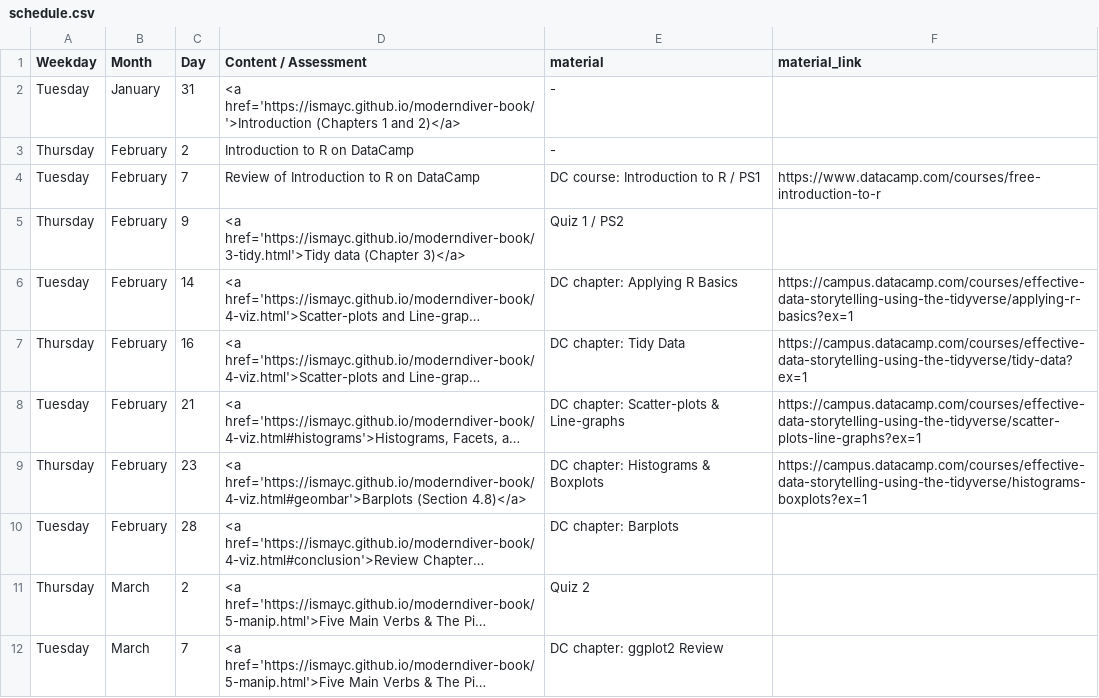
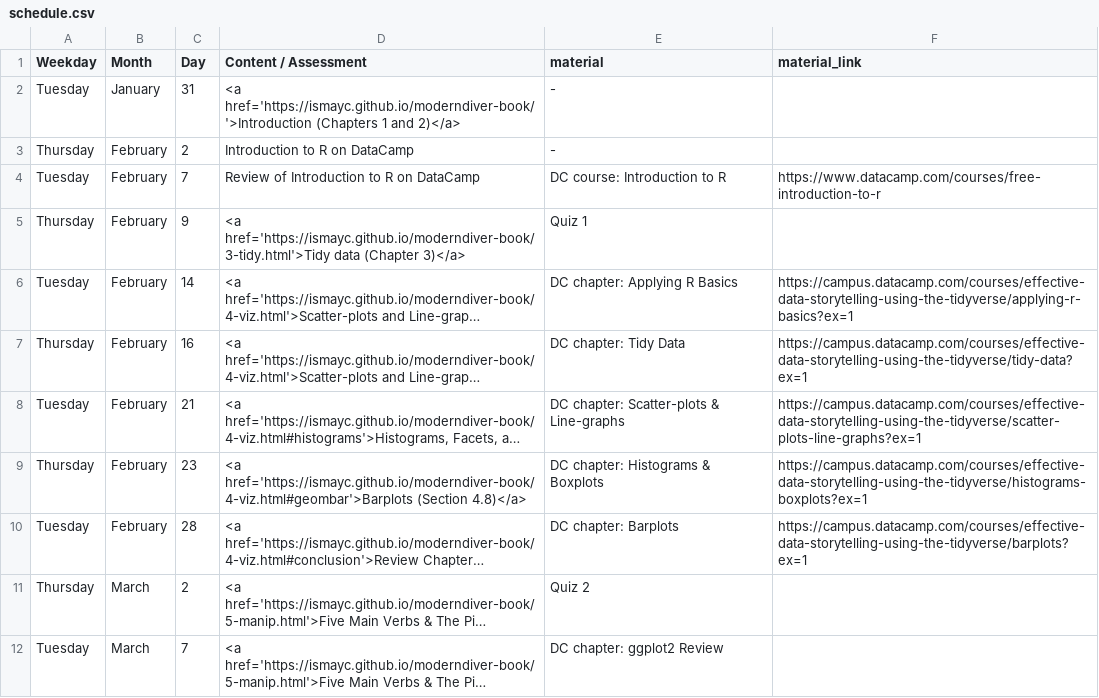
Before and after one commit to ismayc/soc301_s2017, a CSV file: content/schedule.csv, drawn as a sheet; only a part is shown; long unchanged cells end in …; the diff names each change by its address in the sheet, - before the commit and + after, or states it on an @@ line.

Commit message:
Add barplot link

```diff
--- a/content/schedule.csv
+++ b/content/schedule.csv
-E4 (material): DC course: Introduction to R / PS1
+E4 (material): DC course: Introduction to R
-E5 (material): Quiz 1 / PS2
+E5 (material): Quiz 1
-F10 (material_link): (empty)
+F10 (material_link): https://campus.datacamp.com/courses/effective-data-storytelling-using-the-tidyverse/barplots?ex=1
```
Also changed, not shown: docs/schedule.csv, static/schedule.csv, 5 other files.
